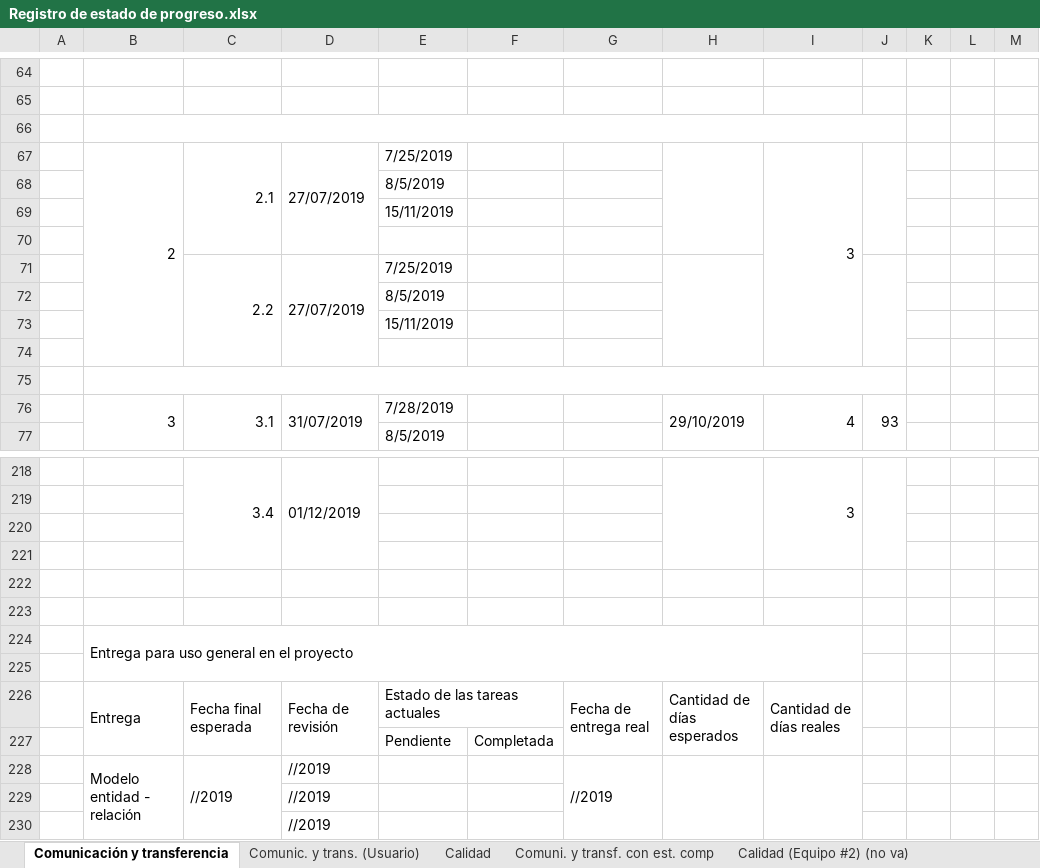
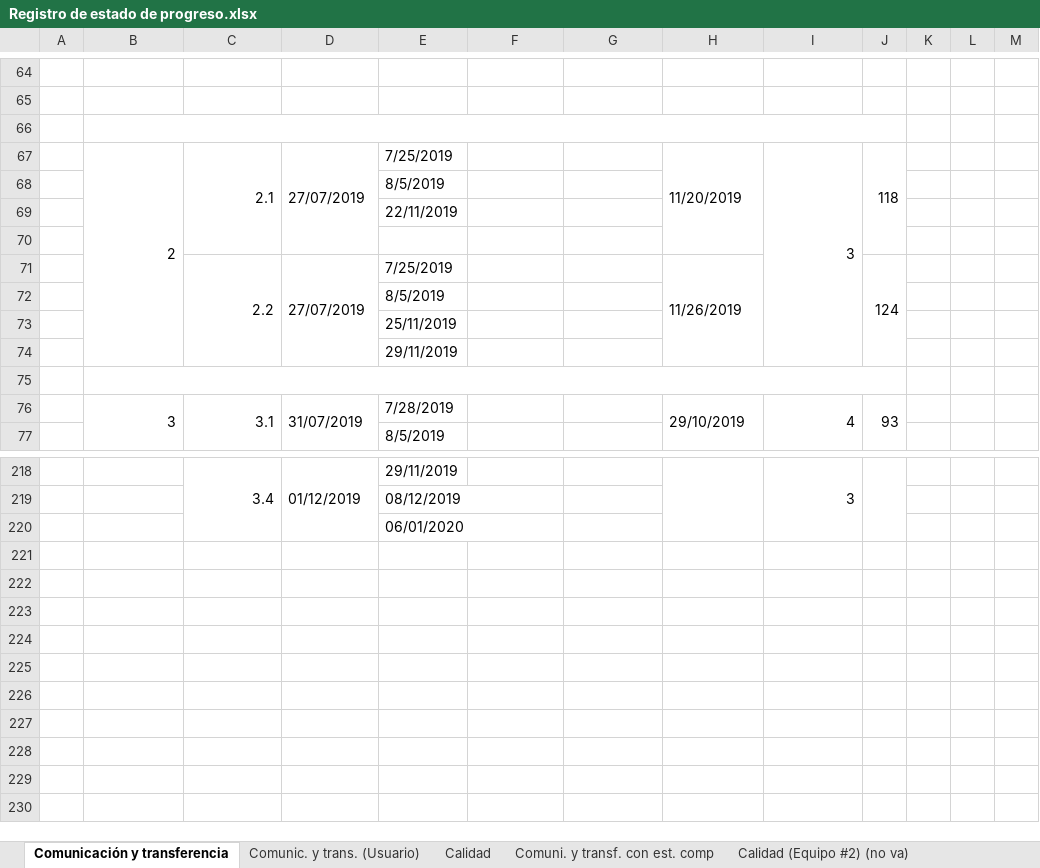
Before and after one commit to cristianpazu/Proyecto-Sanambiente, an Excel workbook: Documentos para el proyecto de Sanambiente/Registro de estado de progreso.xlsx, sheet Comunicación y transferencia, drawn as a sheet; only a part is shown, gaps mark what is left out; values as stored, in another font and other column widths than the file's, no cell formats; charts and pictures not drawn; removed rows and columns are numbered as before the commit, all else as after; the diff covers the shown part only; the diff names each change by its address in the sheet, - before the commit and + after, or states it on an @@ line.

Commit message:
Estado anterior del documento de Registro de estado de progreso

```diff
--- a/Documentos para el proyecto de Sanambiente/Registro de estado de progreso.xlsx (sheet Comunicación y transferencia)
+++ b/Documentos para el proyecto de Sanambiente/Registro de estado de progreso.xlsx (sheet Comunicación y transferencia)
-H67: (empty)
+H67: 11/20/2019
-J67: (empty)
+J67: 118
-E69: 15/11/2019
+E69: 22/11/2019
-H71: (empty)
+H71: 11/26/2019
-J71: (empty)
+J71: 124
-E73: 15/11/2019
+E73: 25/11/2019
-E74: (empty)
+E74: 29/11/2019
-E218: (empty)
+E218: 29/11/2019
-E219: (empty)
+E219: 08/12/2019
-E220: (empty)
+E220: 06/01/2020
-row 221: (empty)
-row 222: (empty)
-row 223: (empty)
-row 224:  | Entrega para uso general en el proyecto
-row 225: (empty)
-row 226:  | Entrega | Fecha final esperada | Fecha de revisión | Estado de las tareas actuales |  | Fecha de entrega real | Cantidad de días esperados | Cantidad de días reales
-row 227:  |  |  |  | Pendiente | Completada
-row 228:  | Modelo entidad - relación | //2019 | //2019 |  |  | //2019
-row 229:  |  |  | //2019
-row 230:  |  |  | //2019
```
Also changed, not shown: 20 added rows, 20 removed rows, 63 edited cells and merged cells elsewhere in this sheet, sheet Comuni. y transf. con est. comp, sheet Comunic. y trans. (Usuario), sheet Calidad, cell formats, charts or pictures.
